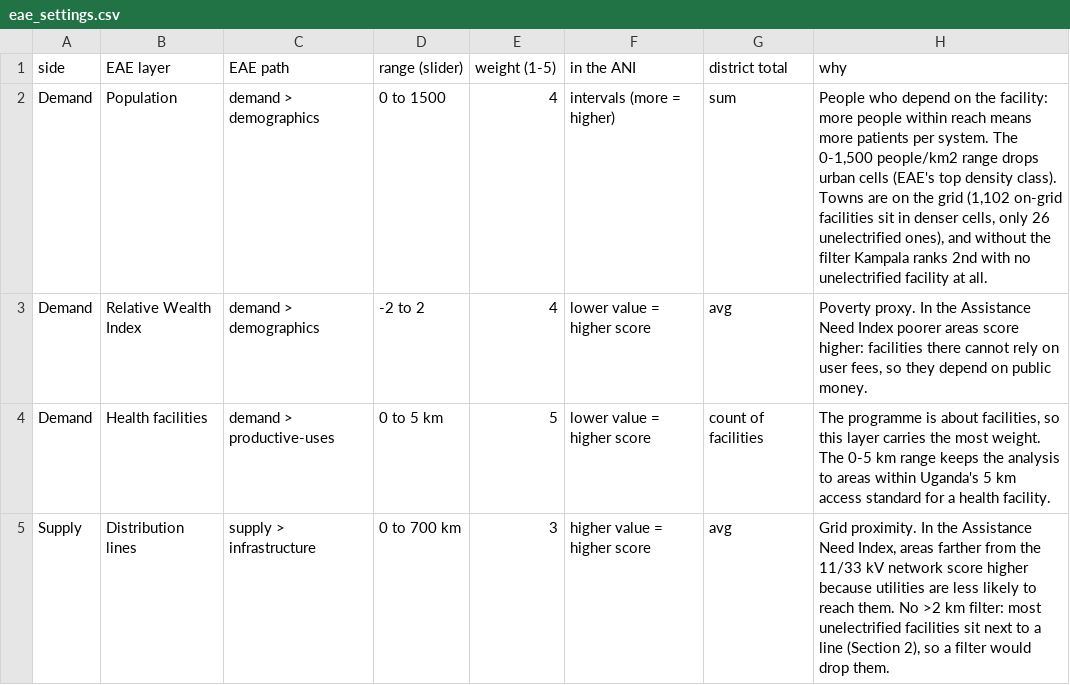
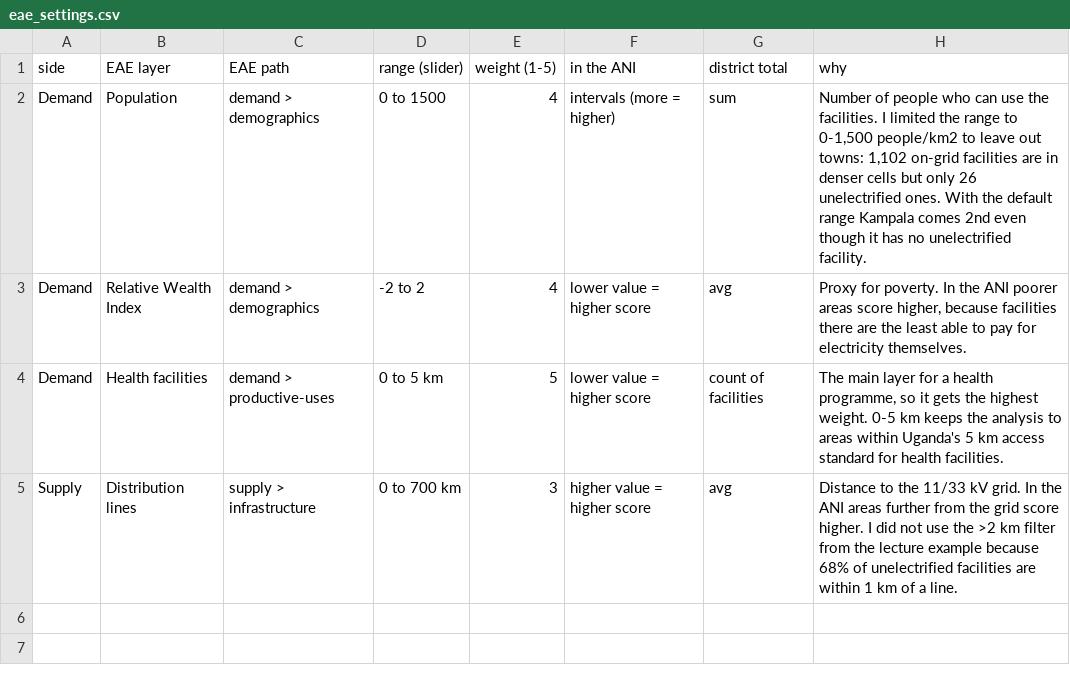
Before and after one commit to chilalaabubakar/EDA, a CSV file: case_study_4_uganda_health/outputs/tables/eae_settings.csv, drawn as a sheet.

```diff
--- a/case_study_4_uganda_health/outputs/tables/eae_settings.csv
+++ b/case_study_4_uganda_health/outputs/tables/eae_settings.csv
@@ -1,5 +1,5 @@
 side,EAE layer,EAE path,range (slider),weight (1-5),in the ANI,district total,why
-Demand,Population,demand > demographics,0 to 1500,4,intervals (more = higher),sum,"People who depend on the facility: more people within reach means more patients per system. The 0-1,500 people/km2 range drops urban cells (EAE's top density class). Towns are on the grid (1,102 on-grid facilities sit in denser cells, only 26 unelectrified ones), and without the filter Kampala ranks 2nd with no unelectrified facility at all."
-Demand,Relative Wealth Index,demand > demographics,-2 to 2,4,lower value = higher score,avg,"Poverty proxy. In the Assistance Need Index poorer areas score higher: facilities there cannot rely on user fees, so they depend on public money."
-Demand,Health facilities,demand > productive-uses,0 to 5 km,5,lower value = higher score,count of facilities,"The programme is about facilities, so this layer carries the most weight. The 0-5 km range keeps the analysis to areas within Uganda's 5 km access standard for a health facility."
-Supply,Distribution lines,supply > infrastructure,0 to 700 km,3,higher value = higher score,avg,"Grid proximity. In the Assistance Need Index, areas farther from the 11/33 kV network score higher because utilities are less likely to reach them. No >2 km filter: most unelectrified facilities sit next to a line (Section 2), so a filter would drop them."
+Demand,Population,demand > demographics,0 to 1500,4,intervals (more = higher),sum,"Number of people who can use the facilities. I limited the range to 0-1,500 people/km2 to leave out towns: 1,102 on-grid facilities are in denser cells but only 26 unelectrified ones. With the default range Kampala comes 2nd even though it has no unelectrified facility."
+Demand,Relative Wealth Index,demand > demographics,-2 to 2,4,lower value = higher score,avg,"Proxy for poverty. In the ANI poorer areas score higher, because facilities there are the least able to pay for electricity themselves."
+Demand,Health facilities,demand > productive-uses,0 to 5 km,5,lower value = higher score,count of facilities,"The main layer for a health programme, so it gets the highest weight. 0-5 km keeps the analysis to areas within Uganda's 5 km access standard for health facilities."
+Supply,Distribution lines,supply > infrastructure,0 to 700 km,3,higher value = higher score,avg,Distance to the 11/33 kV grid. In the ANI areas further from the grid score higher. I did not use the >2 km filter from the lecture example because 68% of unelectrified facilities are within 1 km of a line.
```
Also changed, not shown: case_study_4_uganda_health/outputs/tables/eae_layers_excluded.csv, 1 other file.
